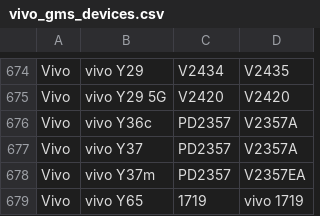
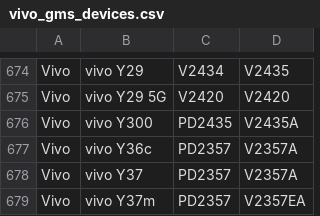
Before and after one commit to parserpp/get_android_data, a CSV file: data/vivo_gms_devices.csv, drawn as a sheet; only a part is shown, gaps mark what is left out; the shorter side is filled out with more unchanged rows; the diff names each change by its address in the sheet, - before the commit and + after, or states it on an @@ line.

```diff
--- a/data/vivo_gms_devices.csv
+++ b/data/vivo_gms_devices.csv
+row 676: Vivo | vivo Y300 | PD2435 | V2435A
```
